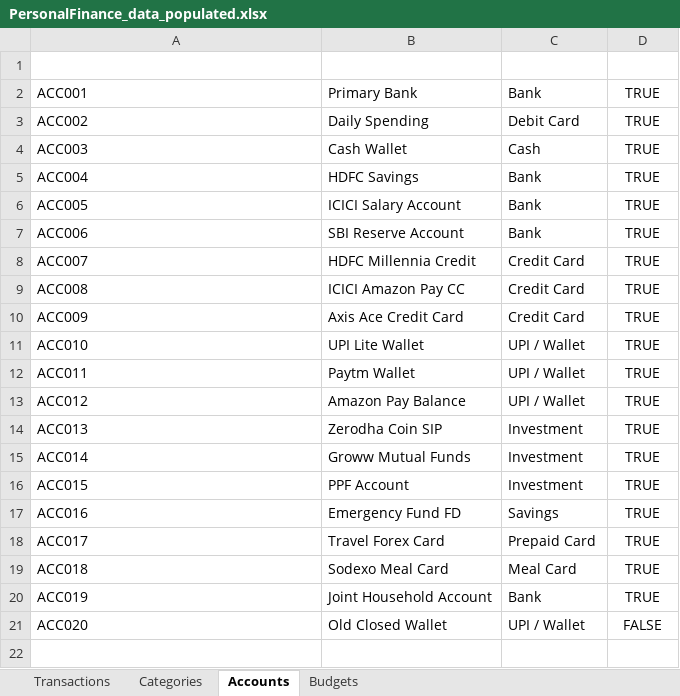
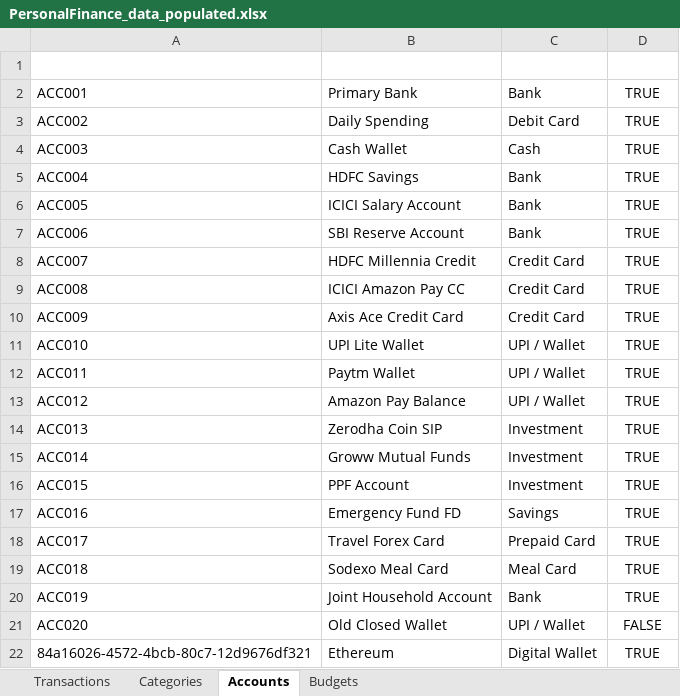
Before and after one commit to DhruvHappyPrince/PersonalFinance, an Excel workbook: PersonalFinance_data_populated.xlsx, sheet Accounts, drawn as a sheet; values as stored, in another font and other column widths than the file's, no borders; table styles not drawn; the diff names each change by its address in the sheet, - before the commit and + after, or states it on an @@ line.

```diff
--- a/PersonalFinance_data_populated.xlsx (sheet Accounts)
+++ b/PersonalFinance_data_populated.xlsx (sheet Accounts)
+row 22: 84a16026-4572-4bcb-80c7-12d9676df321 | Ethereum | Digital Wallet | TRUE
```
Also changed, not shown: sheet Transactions, sheet Categories, 6 other files.
